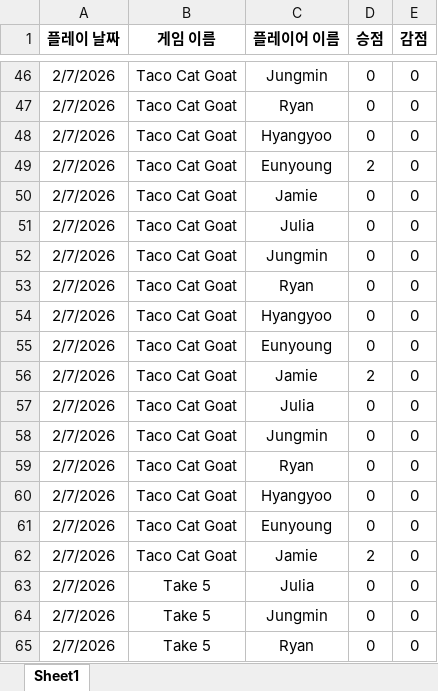
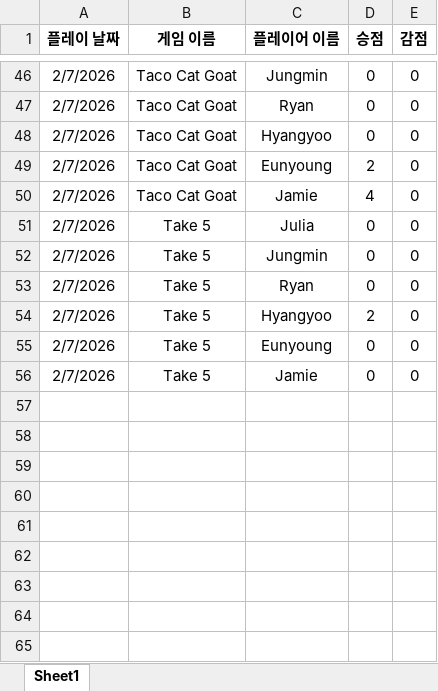
Before and after one commit to 67JM89/boardgame-leaderboard-kor, an Excel workbook: data/board.xlsx, sheet Sheet1, drawn as a sheet; only a part is shown, gaps mark what is left out; the shorter side is filled out with more unchanged rows; values as stored, in another font and other column widths than the file's, no borders; charts and pictures not drawn; the diff names each change by its address in the sheet, - before the commit and + after, or states it on an @@ line.

Commit message:
Update board.xlsx from Google Sheets

```diff
--- a/data/board.xlsx (sheet Sheet1)
+++ b/data/board.xlsx (sheet Sheet1)
-D50 (승점): 0
+D50 (승점): 4
-row 51: 2/7/2026 | Taco Cat Goat | Julia | 0 | 0
-row 52: 2/7/2026 | Taco Cat Goat | Jungmin | 0 | 0
-row 53: 2/7/2026 | Taco Cat Goat | Ryan | 0 | 0
-row 54: 2/7/2026 | Taco Cat Goat | Hyangyoo | 0 | 0
-row 55: 2/7/2026 | Taco Cat Goat | Eunyoung | 0 | 0
-row 56: 2/7/2026 | Taco Cat Goat | Jamie | 2 | 0
-row 57: 2/7/2026 | Taco Cat Goat | Julia | 0 | 0
-row 58: 2/7/2026 | Taco Cat Goat | Jungmin | 0 | 0
-row 59: 2/7/2026 | Taco Cat Goat | Ryan | 0 | 0
-row 60: 2/7/2026 | Taco Cat Goat | Hyangyoo | 0 | 0
-row 61: 2/7/2026 | Taco Cat Goat | Eunyoung | 0 | 0
-row 62: 2/7/2026 | Taco Cat Goat | Jamie | 2 | 0
```
